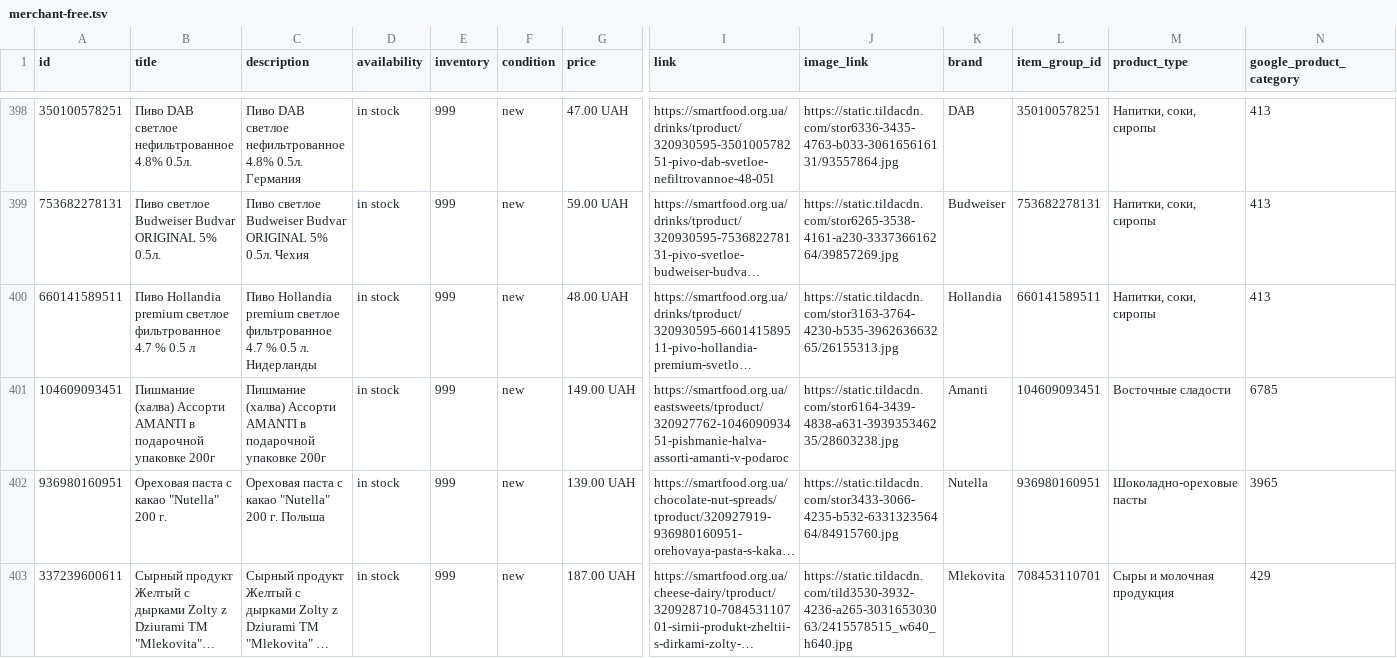
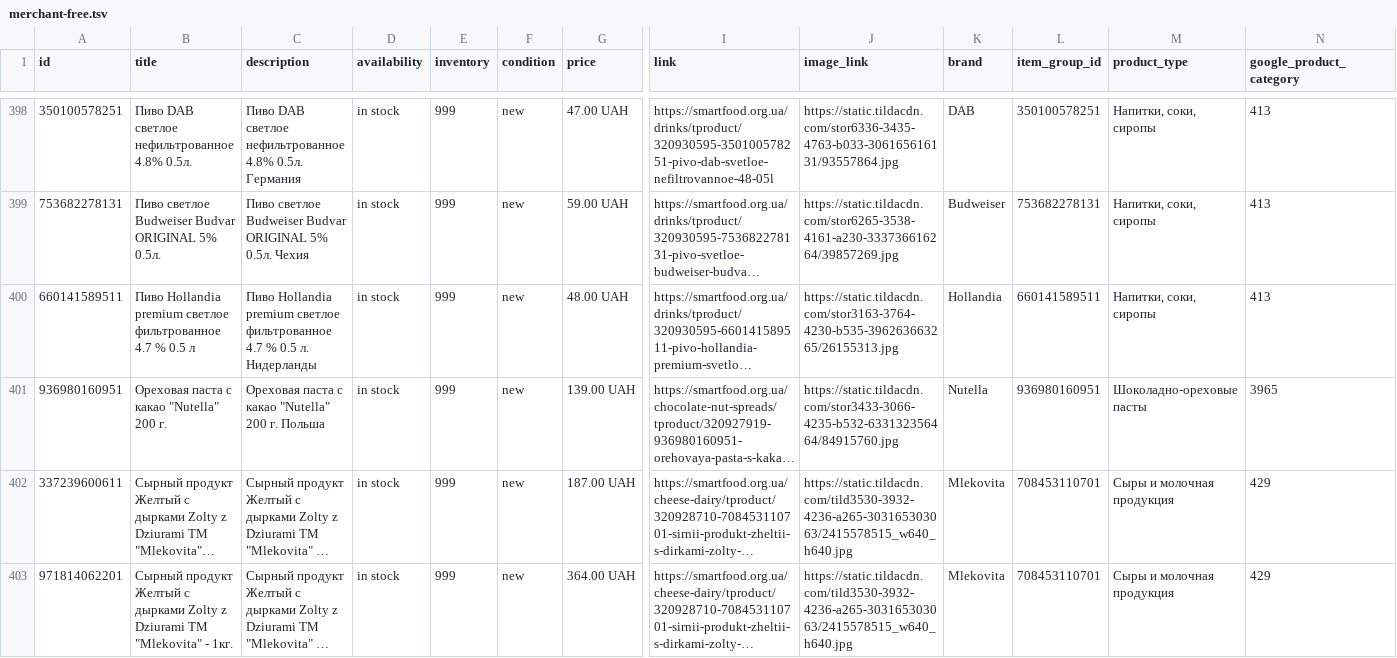
Before and after one commit to x35a/feed-handlers, a TSV file: output/merchant-free.tsv, drawn as a sheet; only a part is shown, gaps mark what is left out; the shorter side is filled out with more unchanged rows; long unchanged cells end in …; rows hold the shown columns only; the diff names each change by its address in the sheet, - before the commit and + after, or states it on an @@ line.

```diff
--- a/output/merchant-free.tsv
+++ b/output/merchant-free.tsv
-row 401: 104609093451 | Пишмание (халва) Ассорти AMANTI в подарочной упаковке 200г | Пишмание (халва) Ассорти AMANTI в подарочной упаковке 200г | in stock | 999 | new | 149.00 UAH | https://smartfood.org.ua/eastsweets/tproduct/320927762-104609093451-pishmanie-halva-assorti-amanti-v-podaroc | https://static.tildacdn.com/stor6164-3439-4838-a631-393935346235/28603238.jpg | Amanti | 104609093451 | Восточные сладости | 6785
```
Also changed, not shown: output/merchant-ad.tsv, 2 other files.
